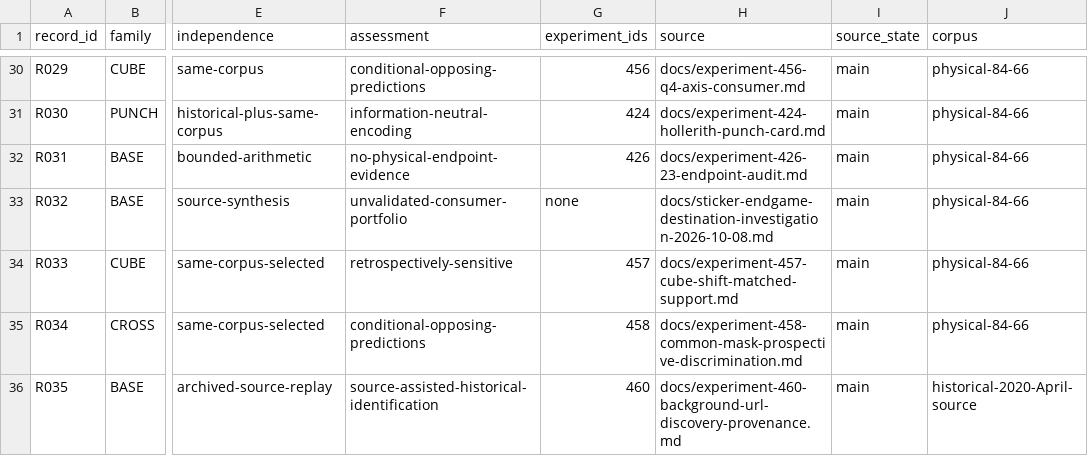
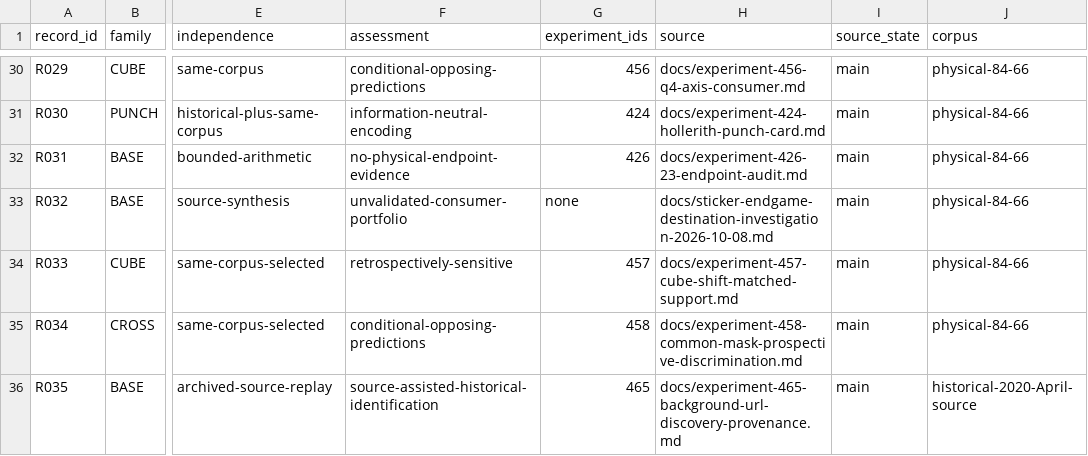
Before and after one commit to gamesbyian/GRA-EDISNI, a CSV file: data/sticker-evidence-register.csv, drawn as a sheet; only a part is shown, gaps mark what is left out; the diff names each change by its address in the sheet, - before the commit and + after, or states it on an @@ line.

Commit message:
research: renumber provenance study to 465 without colliding with cube PR

```diff
--- a/data/sticker-evidence-register.csv
+++ b/data/sticker-evidence-register.csv
-G36 (experiment_ids): 460
+G36 (experiment_ids): 465
-H36 (source): docs/experiment-460-background-url-discovery-provenance.md
+H36 (source): docs/experiment-465-background-url-discovery-provenance.md
```
